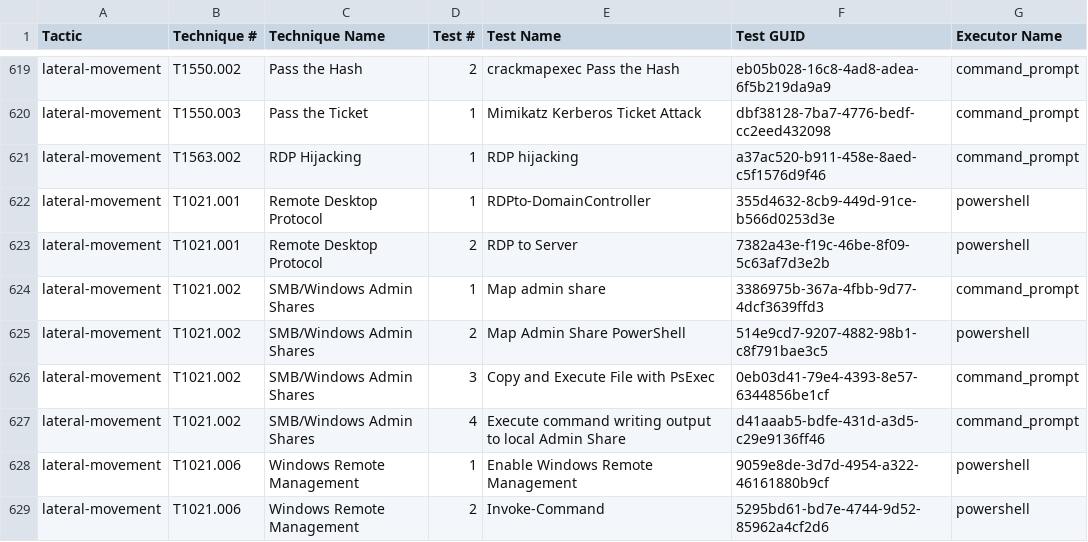
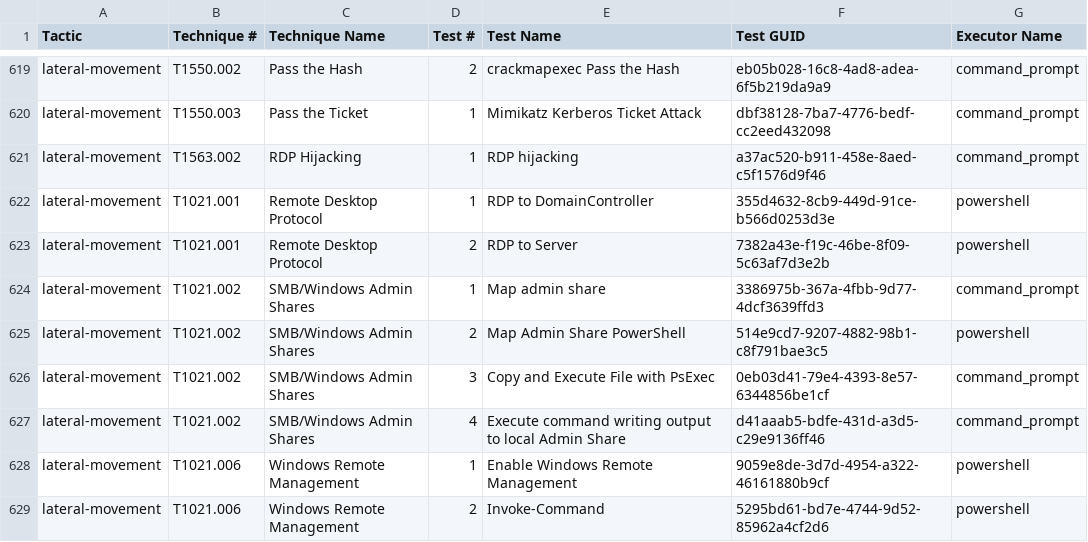
Before and after one commit to MDF636162/atomic-red-team, a CSV file: atomics/Indexes/Indexes-CSV/index.csv, drawn as a sheet; only a part is shown, gaps mark what is left out.

```diff
--- a/atomics/Indexes/Indexes-CSV/index.csv
+++ b/atomics/Indexes/Indexes-CSV/index.csv
@@ -621,3 +621,3 @@ lateral-movement,T1550.003,Pass the Ticket,1,Mimikatz Kerberos Ticket Attack,dbf
 lateral-movement,T1563.002,RDP Hijacking,1,RDP hijacking,a37ac520-b911-458e-8aed-c5f1576d9f46,command_prompt
-lateral-movement,T1021.001,Remote Desktop Protocol,1,RDPto-DomainController,355d4632-8cb9-449d-91ce-b566d0253d3e,powershell
+lateral-movement,T1021.001,Remote Desktop Protocol,1,RDP to DomainController,355d4632-8cb9-449d-91ce-b566d0253d3e,powershell
 lateral-movement,T1021.001,Remote Desktop Protocol,2,RDP to Server,7382a43e-f19c-46be-8f09-5c63af7d3e2b,powershell
```
Also changed, not shown: atomics/Indexes/Indexes-CSV/windows-index.csv, 5 other files.
